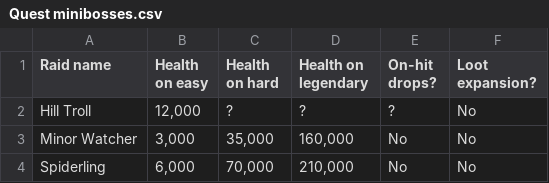
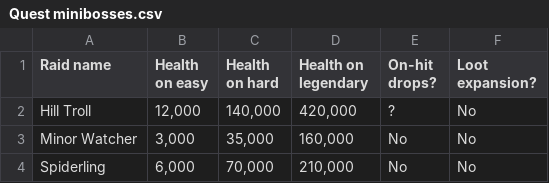
Before and after one commit to Matrix4348/Dragons-of-the-Void---Raid-Loot-Tiers, a CSV file: community-gathered data/Basic data/Quest minibosses.csv, drawn as a sheet.

```diff
--- a/community-gathered data/Basic data/Quest minibosses.csv
+++ b/community-gathered data/Basic data/Quest minibosses.csv
@@ -1,3 +1,3 @@
 Raid name,Health on easy,Health on hard,Health on legendary,On-hit drops?,Loot expansion?
-Hill Troll,"12,000","?","?",?,No
+Hill Troll,"12,000","140,000","420,000",?,No
 Minor Watcher,"3,000","35,000","160,000",No,No
```
Also changed, not shown: community-gathered data/Basic data/Quest bosses.csv, community-gathered data/Basic data/Regular raids.csv.
